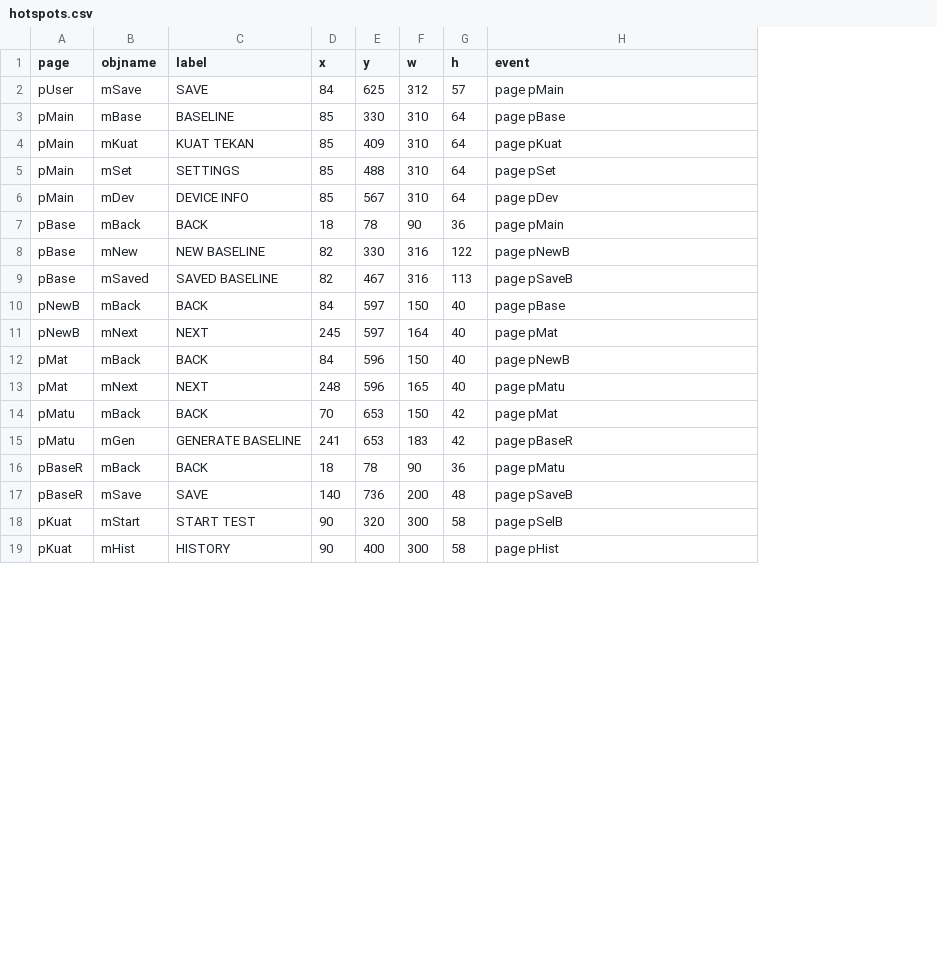
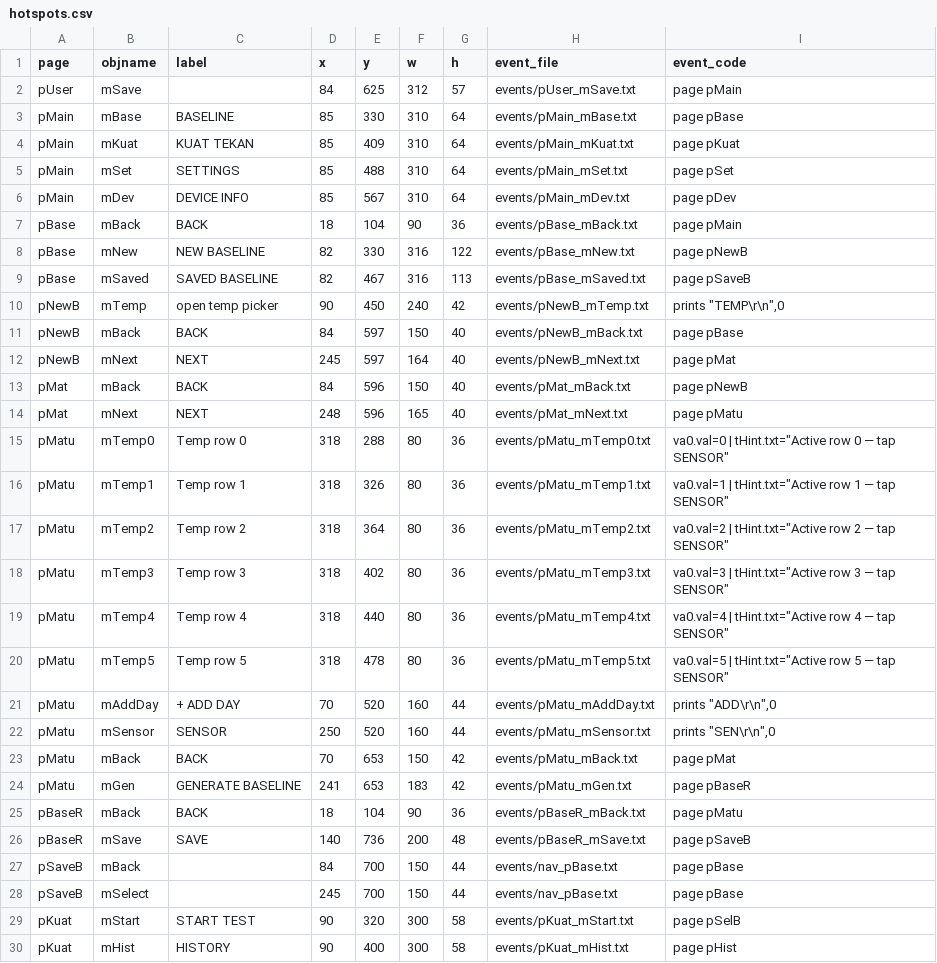
Before and after one commit to Alvincf10/preview-contmt, a CSV file: nextion/hotspots.csv, drawn as a sheet; only a part is shown; addresses are those after the commit; the diff covers the shown part only; the diff names each change by its address in the sheet, - before the commit and + after, or states it on an @@ line.

Commit message:
Ship Nextion build kit ready to assemble on Windows.
Align pRT/pStr/pHist with ADD DAY and Fc% UI, add BUILD/SERIAL checklists, and validate script so the HMI can be built without redesign.

```diff
--- a/nextion/hotspots.csv
+++ b/nextion/hotspots.csv
+column H (event_file), rows 2-9: events/pUser_mSave.txt | events/pMain_mBase.txt | events/pMain_mKuat.txt | events/pMain_mSet.txt | events/pMain_mDev.txt | events/pBase_mBack.txt | events/pBase_mNew.txt | events/pBase_mSaved.txt; rows 11-14: events/pNewB_mBack.txt | events/pNewB_mNext.txt | events/pMat_mBack.txt | events/pMat_mNext.txt; rows 23-26: events/pMatu_mBack.txt | events/pMatu_mGen.txt | events/pBaseR_mBack.txt | events/pBaseR_mSave.txt; rows 29-30: events/pKuat_mStart.txt | events/pKuat_mHist.txt
-I1: event
+I1: event_code
-C2 (label): SAVE
+C2 (label): (empty)
-E7 (y): 78
+E7 (y): 104
+row 10: pNewB | mTemp | open temp picker | 90 | 450 | 240 | 42 | events/pNewB_mTemp.txt | prints "TEMP\r\n",0
+row 15: pMatu | mTemp0 | Temp row 0 | 318 | 288 | 80 | 36 | events/pMatu_mTemp0.txt | va0.val=0 | tHint.txt="Active row 0 — tap SENSOR"
+row 16: pMatu | mTemp1 | Temp row 1 | 318 | 326 | 80 | 36 | events/pMatu_mTemp1.txt | va0.val=1 | tHint.txt="Active row 1 — tap SENSOR"
+row 17: pMatu | mTemp2 | Temp row 2 | 318 | 364 | 80 | 36 | events/pMatu_mTemp2.txt | va0.val=2 | tHint.txt="Active row 2 — tap SENSOR"
+row 18: pMatu | mTemp3 | Temp row 3 | 318 | 402 | 80 | 36 | events/pMatu_mTemp3.txt | va0.val=3 | tHint.txt="Active row 3 — tap SENSOR"
+row 19: pMatu | mTemp4 | Temp row 4 | 318 | 440 | 80 | 36 | events/pMatu_mTemp4.txt | va0.val=4 | tHint.txt="Active row 4 — tap SENSOR"
+row 20: pMatu | mTemp5 | Temp row 5 | 318 | 478 | 80 | 36 | events/pMatu_mTemp5.txt | va0.val=5 | tHint.txt="Active row 5 — tap SENSOR"
+row 21: pMatu | mAddDay | + ADD DAY | 70 | 520 | 160 | 44 | events/pMatu_mAddDay.txt | prints "ADD\r\n",0
+row 22: pMatu | mSensor | SENSOR | 250 | 520 | 160 | 44 | events/pMatu_mSensor.txt | prints "SEN\r\n",0
-E25 (y): 78
+E25 (y): 104
+row 27: pSaveB | mBack |  | 84 | 700 | 150 | 44 | events/nav_pBase.txt | page pBase
+row 28: pSaveB | mSelect |  | 245 | 700 | 150 | 44 | events/nav_pBase.txt | page pBase
```
Also changed, not shown: 6 added rows and 11 edited cells elsewhere in this file, 25 other files.
